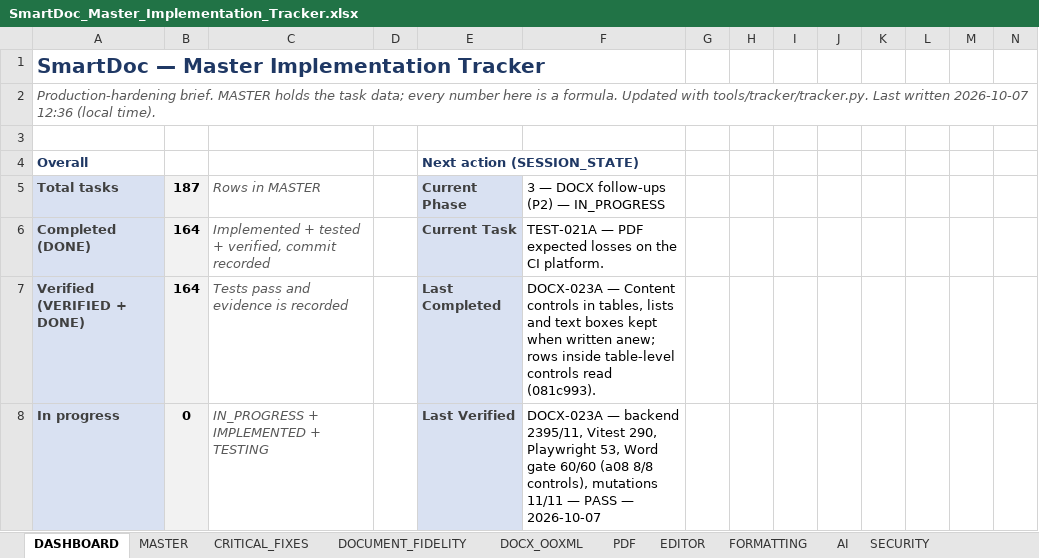
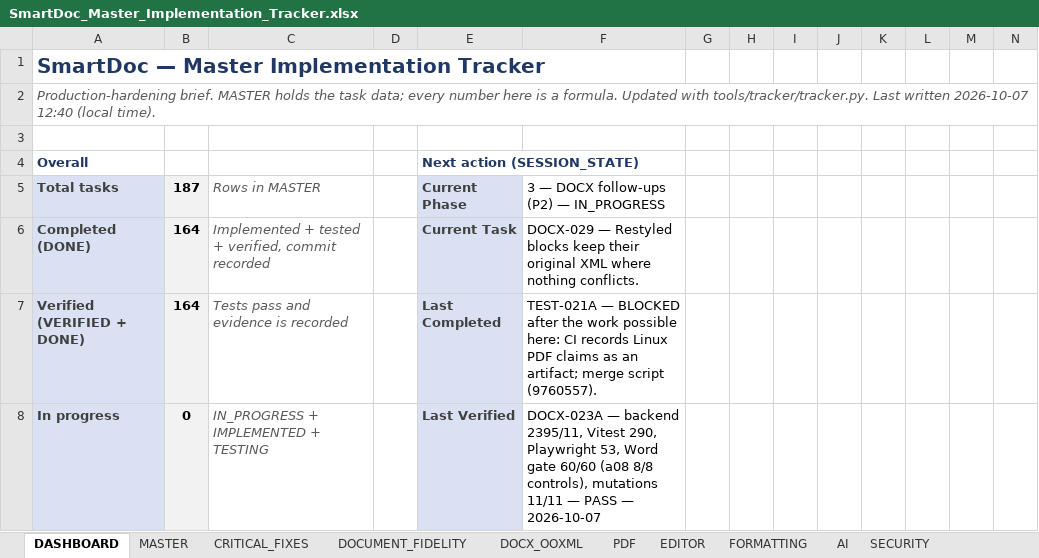
Before and after one commit to Drajeto07/claude, an Excel workbook: SmartDoc_Master_Implementation_Tracker.xlsx, sheet DASHBOARD, drawn as a sheet; only a part is shown; values as stored, in another font and other column widths than the file's, no borders; conditional formats not drawn; the diff covers the shown part only; the diff names each change by its address in the sheet, - before the commit and + after, or states it on an @@ line.

```diff
--- a/SmartDoc_Master_Implementation_Tracker.xlsx (sheet DASHBOARD)
+++ b/SmartDoc_Master_Implementation_Tracker.xlsx (sheet DASHBOARD)
-A2: …written 2026-10-07 12:36 (local time).
+A2: …written 2026-10-07 12:40 (local time).
-F6: TEST-021A — PDF expected losses on the CI platform.
+F6: DOCX-029 — Restyled blocks keep their original XML where nothing conflicts.
-F7: DOCX-023A — Content controls in tables, lists and text boxes kept when written anew; rows inside table-level controls read (081c993).
+F7: TEST-021A — BLOCKED after the work possible here: CI records Linux PDF claims as an artifact; merge script (9760557).
```
Also changed, not shown: 1 added row, 1 removed row and 18 edited cells elsewhere in this sheet, sheet TESTING, sheet SESSION_STATE, sheet CHANGE_LOG, sheet MASTER, formulas that keep their value, 2 other files.
